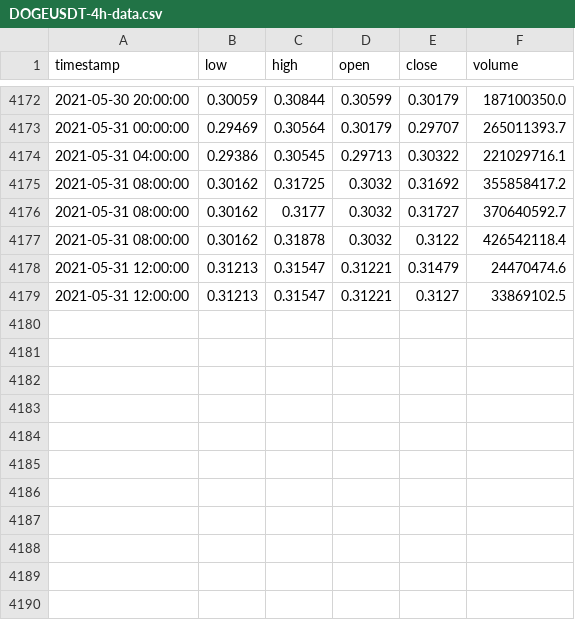
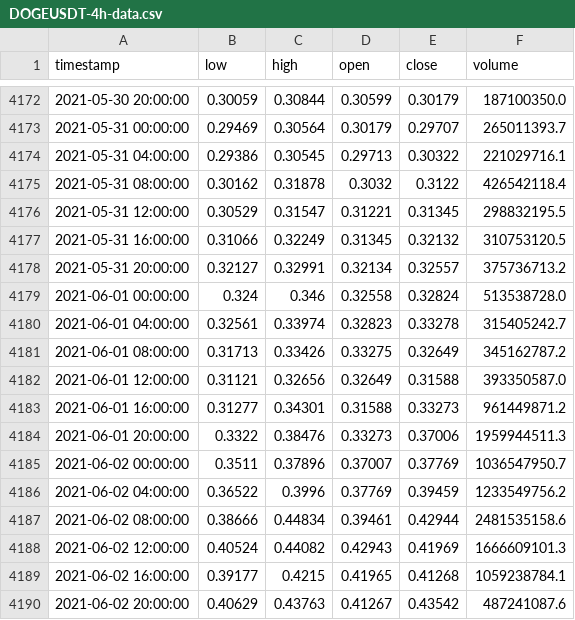
Before and after one commit to agrawal-rohit/futon, a CSV file: examples/DOGEUSDT-4h-data.csv, drawn as a sheet; only a part is shown, gaps mark what is left out.

```diff
--- a/examples/DOGEUSDT-4h-data.csv
+++ b/examples/DOGEUSDT-4h-data.csv
@@ -4174,6 +4174,17 @@ timestamp,low,high,open,close,volume
 2021-05-31 04:00:00,0.29386,0.30545,0.29713,0.30322,221029716.1
-2021-05-31 08:00:00,0.30162,0.31725,0.3032,0.31692,355858417.2
-2021-05-31 08:00:00,0.30162,0.3177,0.3032,0.31727,370640592.7
 2021-05-31 08:00:00,0.30162,0.31878,0.3032,0.3122,426542118.4
-2021-05-31 12:00:00,0.31213,0.31547,0.31221,0.31479,24470474.6
-2021-05-31 12:00:00,0.31213,0.31547,0.31221,0.3127,33869102.5
+2021-05-31 12:00:00,0.30529,0.31547,0.31221,0.31345,298832195.5
+2021-05-31 16:00:00,0.31066,0.32249,0.31345,0.32132,310753120.5
+2021-05-31 20:00:00,0.32127,0.32991,0.32134,0.32557,375736713.2
+2021-06-01 00:00:00,0.324,0.346,0.32558,0.32824,513538728.0
+2021-06-01 04:00:00,0.32561,0.33974,0.32823,0.33278,315405242.7
+2021-06-01 08:00:00,0.31713,0.33426,0.33275,0.32649,345162787.2
+2021-06-01 12:00:00,0.31121,0.32656,0.32649,0.31588,393350587.0
+2021-06-01 16:00:00,0.31277,0.34301,0.31588,0.33273,961449871.2
+2021-06-01 20:00:00,0.3322,0.38476,0.33273,0.37006,1959944511.3
+2021-06-02 00:00:00,0.3511,0.37896,0.37007,0.37769,1036547950.7
+2021-06-02 04:00:00,0.36522,0.3996,0.37769,0.39459,1233549756.2
+2021-06-02 08:00:00,0.38666,0.44834,0.39461,0.42944,2481535158.6
+2021-06-02 12:00:00,0.40524,0.44082,0.42943,0.41969,1666609101.3
+2021-06-02 16:00:00,0.39177,0.4215,0.41965,0.41268,1059238784.1
+2021-06-02 20:00:00,0.40629,0.43763,0.41267,0.43542,487241087.6
```
Also changed, not shown: 8 other files.
